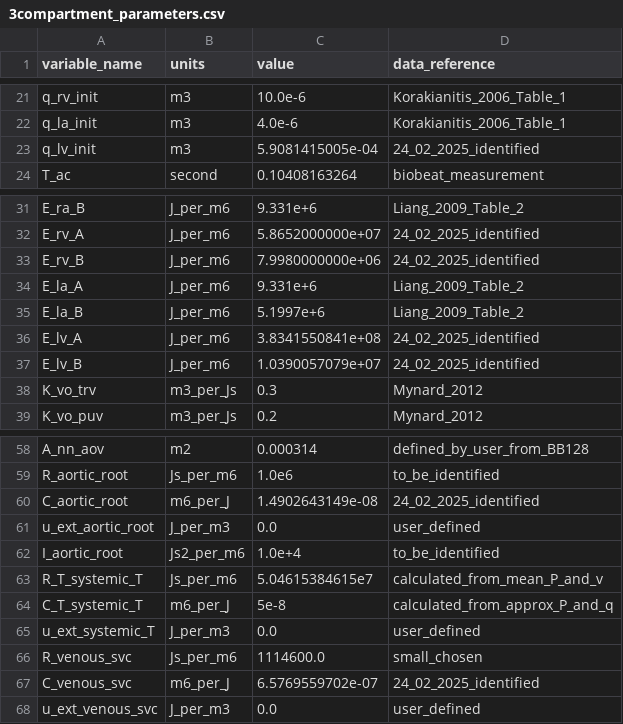
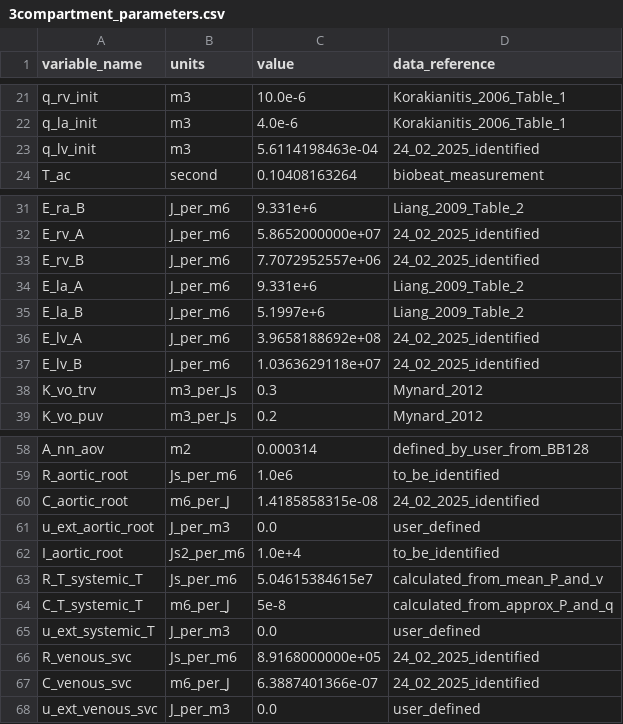
Before and after one commit to ViktorKensen/runs, a CSV file: 3compartment/generated_models/3compartment_3compartment_obs_data/3compartment_parameters.csv, drawn as a sheet; only a part is shown, gaps mark what is left out.

```diff
--- a/3compartment/generated_models/3compartment_3compartment_obs_data/3compartment_parameters.csv
+++ b/3compartment/generated_models/3compartment_3compartment_obs_data/3compartment_parameters.csv
@@ -22,3 +22,3 @@ q_rv_init,m3,10.0e-6,Korakianitis_2006_Table_1
 q_la_init,m3,4.0e-6,Korakianitis_2006_Table_1
-q_lv_init,m3,5.9081415005e-04,24_02_2025_identified
+q_lv_init,m3,5.6114198463e-04,24_02_2025_identified
 T_ac,second,0.10408163264,biobeat_measurement
@@ -32,7 +32,7 @@ E_ra_B,J_per_m6,9.331e+6,Liang_2009_Table_2
 E_rv_A,J_per_m6,5.8652000000e+07,24_02_2025_identified
-E_rv_B,J_per_m6,7.9980000000e+06,24_02_2025_identified
+E_rv_B,J_per_m6,7.7072952557e+06,24_02_2025_identified
 E_la_A,J_per_m6,9.331e+6,Liang_2009_Table_2
 E_la_B,J_per_m6,5.1997e+6,Liang_2009_Table_2
-E_lv_A,J_per_m6,3.8341550841e+08,24_02_2025_identified
-E_lv_B,J_per_m6,1.0390057079e+07,24_02_2025_identified
+E_lv_A,J_per_m6,3.9658188692e+08,24_02_2025_identified
+E_lv_B,J_per_m6,1.0363629118e+07,24_02_2025_identified
 K_vo_trv,m3_per_Js,0.3,Mynard_2012
@@ -59,3 +59,3 @@ A_nn_aov,m2,0.000314,defined_by_user_from_BB128
 R_aortic_root,Js_per_m6,1.0e6,to_be_identified
-C_aortic_root,m6_per_J,1.4902643149e-08,24_02_2025_identified
+C_aortic_root,m6_per_J,1.4185858315e-08,24_02_2025_identified
 u_ext_aortic_root,J_per_m3,0.0,user_defined
@@ -65,4 +65,4 @@ C_T_systemic_T,m6_per_J,5e-8,calculated_from_approx_P_and_q
 u_ext_systemic_T,J_per_m3,0.0,user_defined
-R_venous_svc,Js_per_m6,1114600.0,small_chosen
-C_venous_svc,m6_per_J,6.5769559702e-07,24_02_2025_identified
+R_venous_svc,Js_per_m6,8.9168000000e+05,24_02_2025_identified
+C_venous_svc,m6_per_J,6.3887401366e-07,24_02_2025_identified
 u_ext_venous_svc,J_per_m3,0.0,user_defined
```
Also changed, not shown: 3compartment/param_id_output/genetic_algorithm_3compartment_3compartment_obs_data/best_cost_history.csv, 3compartment/param_id_output/genetic_algorithm_3compartment_3compartment_obs_data/best_param_vals_history.csv, 32 other files.
